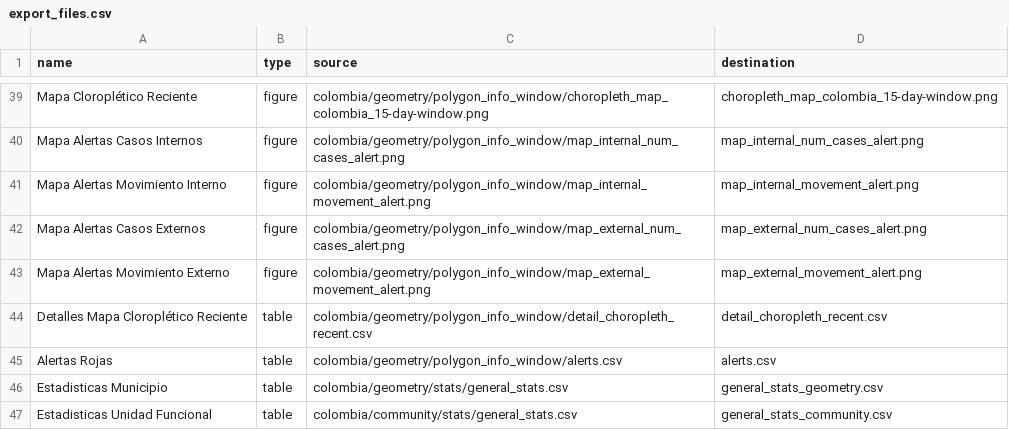
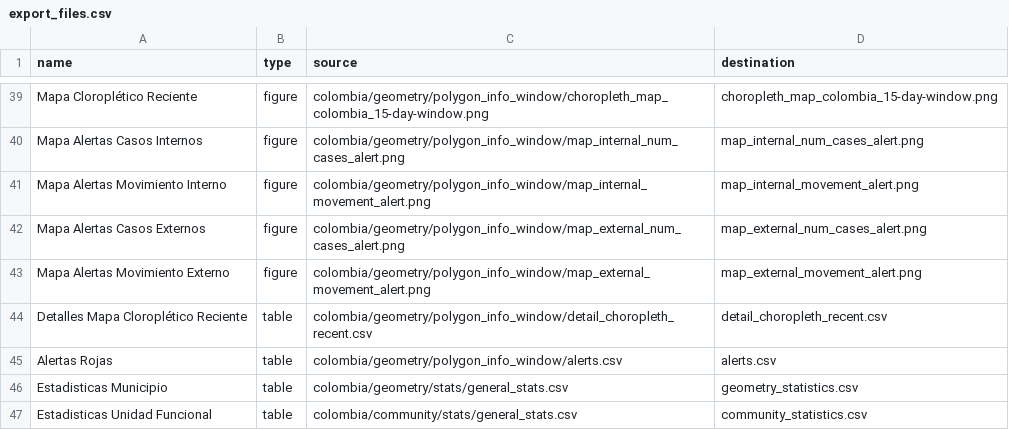
Before and after one commit to Data-Lama/covid_geoinsights_pipeline, a CSV file: pipeline_scripts/configuration/export_files.csv, drawn as a sheet; only a part is shown, gaps mark what is left out.

Commit message:
export_files.csv updated

```diff
--- a/pipeline_scripts/configuration/export_files.csv
+++ b/pipeline_scripts/configuration/export_files.csv
@@ -45,3 +45,3 @@ Detalles Mapa Cloroplético Reciente,table,colombia/geometry/polygon_info_window
 Alertas Rojas,table,colombia/geometry/polygon_info_window/alerts.csv,alerts.csv
-Estadisticas Municipio,table,colombia/geometry/stats/general_stats.csv,general_stats_geometry.csv
-Estadisticas Unidad Funcional,table,colombia/community/stats/general_stats.csv,general_stats_community.csv
+Estadisticas Municipio,table,colombia/geometry/stats/general_stats.csv,geometry_statistics.csv
+Estadisticas Unidad Funcional,table,colombia/community/stats/general_stats.csv,community_statistics.csv
```
